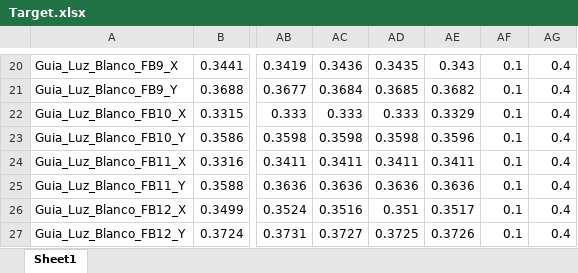
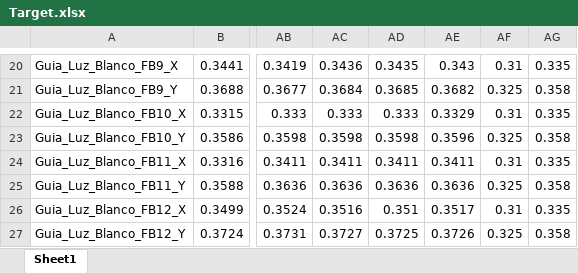
Before and after one commit to LucianoGP95/Python_Eiit_RyR, an Excel workbook: RyR_Analyser/data/Target.xlsx, sheet Sheet1, drawn as a sheet; only a part is shown, gaps mark what is left out; values as stored, in another font and other column widths than the file's, no borders; the diff covers the shown part only; the diff names each change by its address in the sheet, - before the commit and + after, or states it on an @@ line.

```diff
--- a/RyR_Analyser/data/Target.xlsx (sheet Sheet1)
+++ b/RyR_Analyser/data/Target.xlsx (sheet Sheet1)
-AF20: 0.1
+AF20: 0.31
-AG20: 0.4
+AG20: 0.335
-AF21: 0.1
+AF21: 0.325
-AG21: 0.4
+AG21: 0.358
-AF22: 0.1
+AF22: 0.31
-AG22: 0.4
+AG22: 0.335
-AF23: 0.1
+AF23: 0.325
-AG23: 0.4
+AG23: 0.358
-AF24: 0.1
+AF24: 0.31
-AG24: 0.4
+AG24: 0.335
-AF25: 0.1
+AF25: 0.325
-AG25: 0.4
+AG25: 0.358
-AF26: 0.1
+AF26: 0.31
-AG26: 0.4
+AG26: 0.335
-AF27: 0.1
+AF27: 0.325
-AG27: 0.4
+AG27: 0.358
```
Also changed, not shown: 32 edited cells elsewhere in this sheet, 8 other files.
